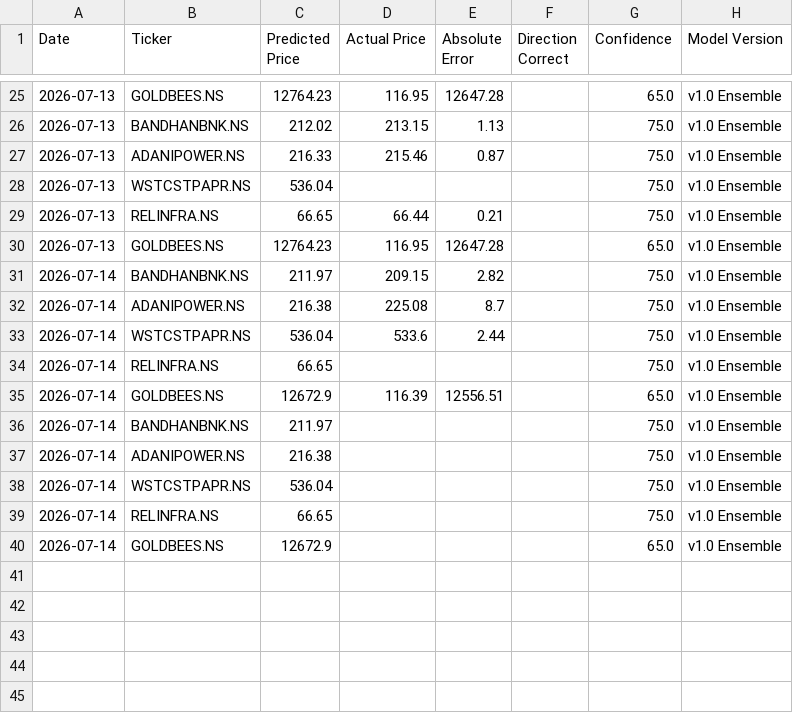
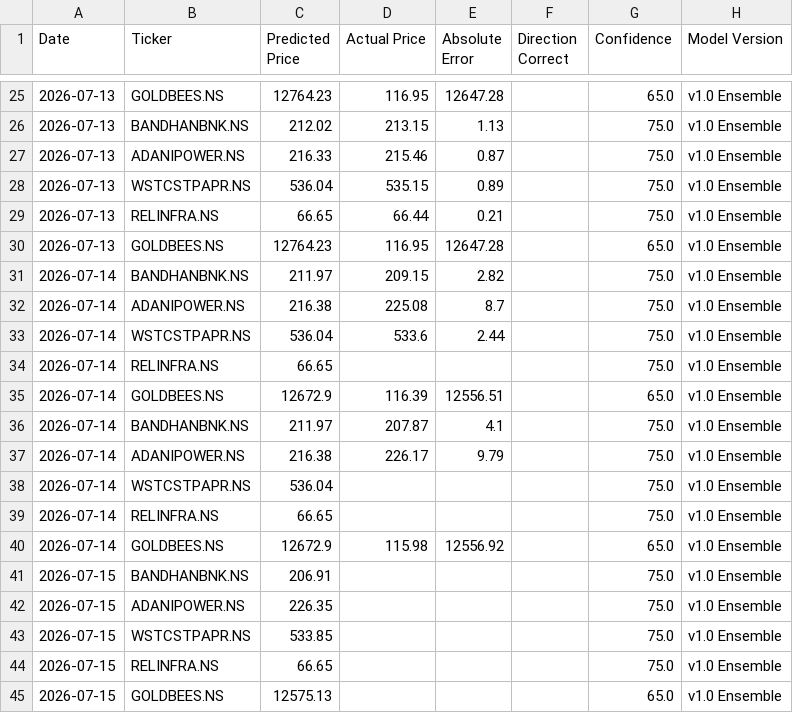
Before and after one commit to Arya1754/Finance-Tracker, a CSV file: data/prediction_history.csv, drawn as a sheet; only a part is shown, gaps mark what is left out.

```diff
--- a/data/prediction_history.csv
+++ b/data/prediction_history.csv
@@ -27,3 +27,3 @@ Date,Ticker,Predicted Price,Actual Price,Absolute Error,Direction Correct,Confid
 2026-07-13,ADANIPOWER.NS,216.33,215.46,0.87,,75.0,v1.0 Ensemble
-2026-07-13,WSTCSTPAPR.NS,536.04,,,,75.0,v1.0 Ensemble
+2026-07-13,WSTCSTPAPR.NS,536.04,535.15,0.89,,75.0,v1.0 Ensemble
 2026-07-13,RELINFRA.NS,66.65,66.44,0.21,,75.0,v1.0 Ensemble
@@ -35,6 +35,11 @@ Date,Ticker,Predicted Price,Actual Price,Absolute Error,Direction Correct,Confid
 2026-07-14,GOLDBEES.NS,12672.9,116.39,12556.51,,65.0,v1.0 Ensemble
-2026-07-14,BANDHANBNK.NS,211.97,,,,75.0,v1.0 Ensemble
-2026-07-14,ADANIPOWER.NS,216.38,,,,75.0,v1.0 Ensemble
+2026-07-14,BANDHANBNK.NS,211.97,207.87,4.1,,75.0,v1.0 Ensemble
+2026-07-14,ADANIPOWER.NS,216.38,226.17,9.79,,75.0,v1.0 Ensemble
 2026-07-14,WSTCSTPAPR.NS,536.04,,,,75.0,v1.0 Ensemble
 2026-07-14,RELINFRA.NS,66.65,,,,75.0,v1.0 Ensemble
-2026-07-14,GOLDBEES.NS,12672.9,,,,65.0,v1.0 Ensemble
+2026-07-14,GOLDBEES.NS,12672.9,115.98,12556.92,,65.0,v1.0 Ensemble
+2026-07-15,BANDHANBNK.NS,206.91,,,,75.0,v1.0 Ensemble
+2026-07-15,ADANIPOWER.NS,226.35,,,,75.0,v1.0 Ensemble
+2026-07-15,WSTCSTPAPR.NS,533.85,,,,75.0,v1.0 Ensemble
+2026-07-15,RELINFRA.NS,66.65,,,,75.0,v1.0 Ensemble
+2026-07-15,GOLDBEES.NS,12575.13,,,,65.0,v1.0 Ensemble
```
Also changed, not shown: 3 other files.
